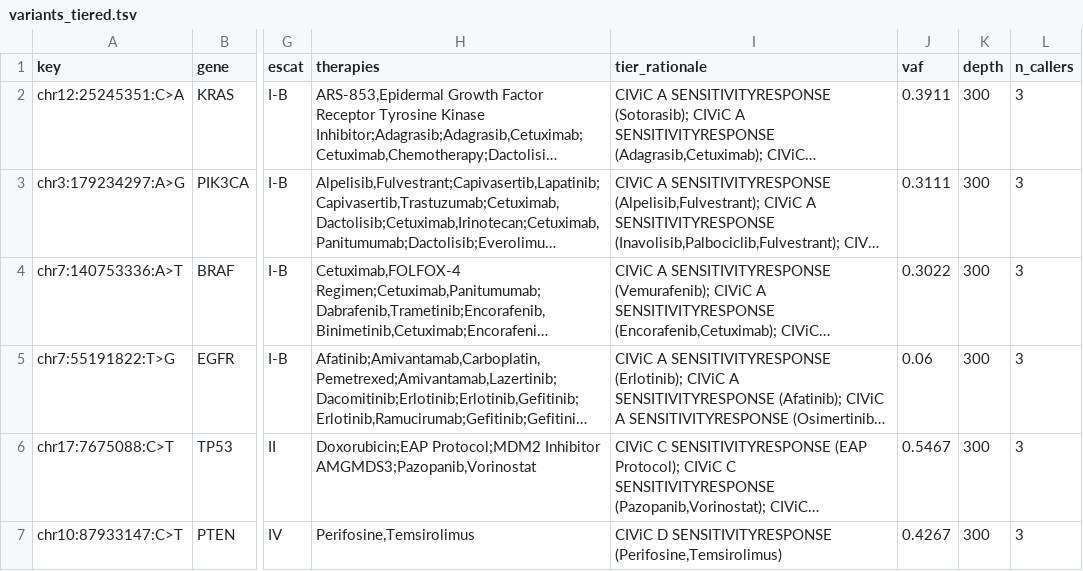
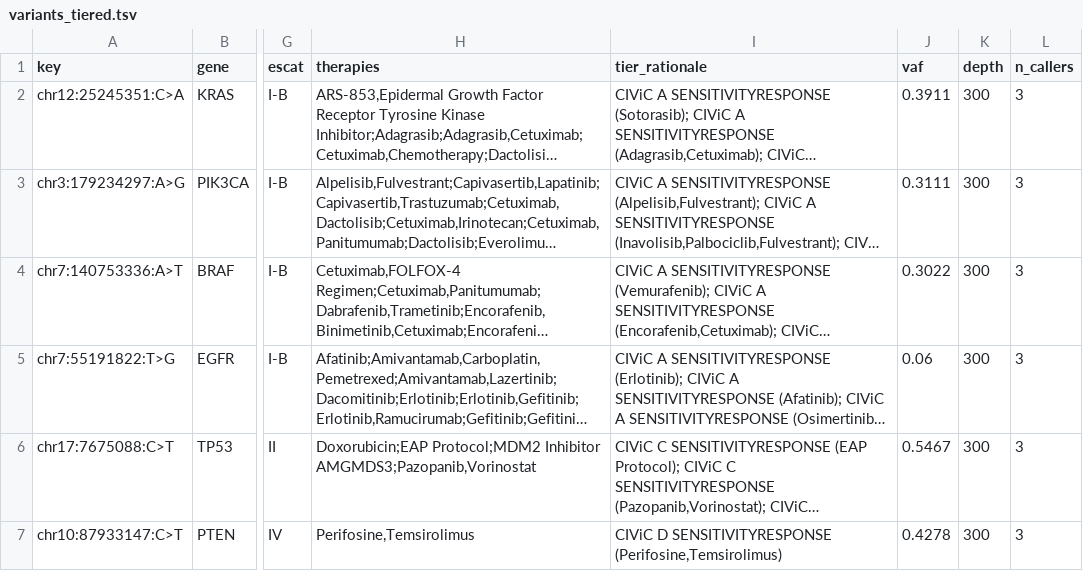
Before and after one commit to sarisiknil/tumor-profiler, a TSV file: results_example/dna/variants_tiered.tsv, drawn as a sheet; only a part is shown, gaps mark what is left out; long unchanged cells end in …; the diff names each change by its address in the sheet, - before the commit and + after, or states it on an @@ line.

```diff
--- a/results_example/dna/variants_tiered.tsv
+++ b/results_example/dna/variants_tiered.tsv
-J7 (vaf): 0.4267
+J7 (vaf): 0.4278
```
Also changed, not shown: results_example/dna/variants_filtered.tsv, results_example/dna/variants_merged.tsv, 30 other files.
